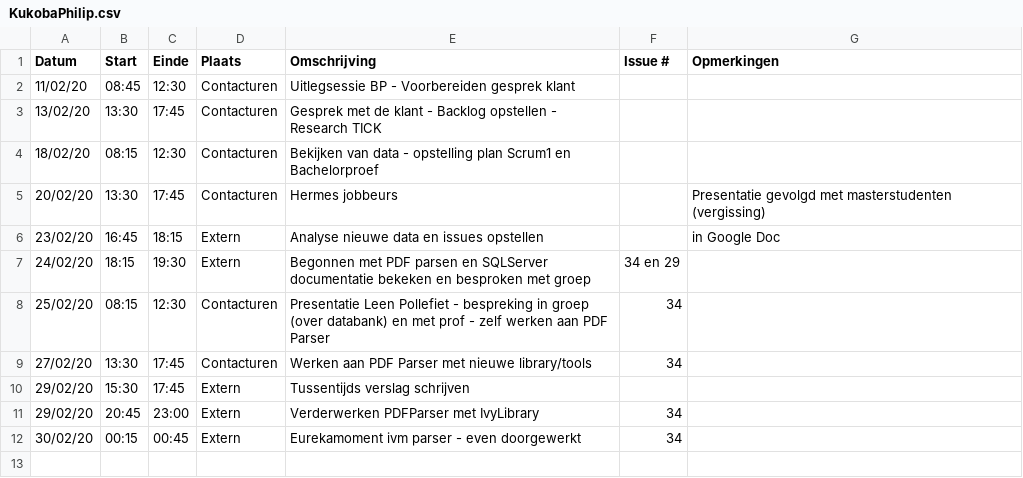
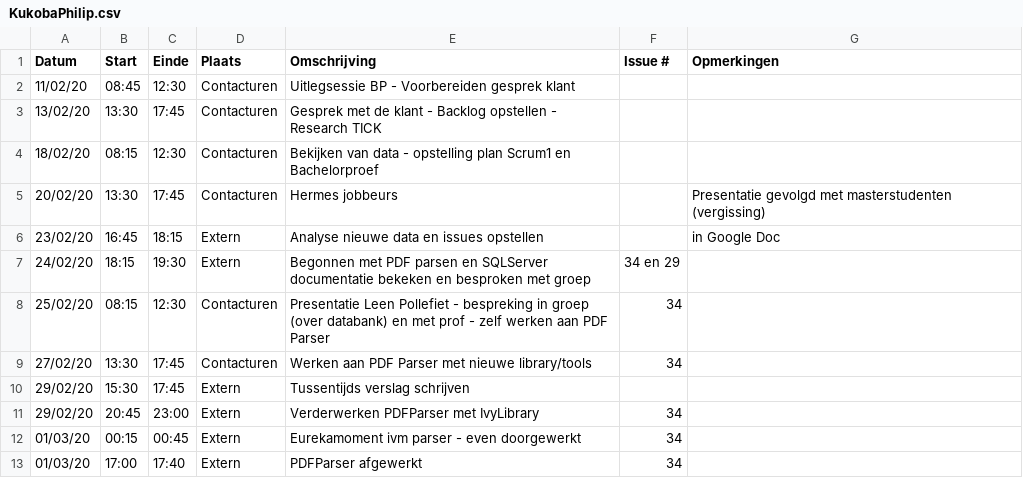
Before and after one commit to philipkukoba/Bachelors-Dissertation-DroneWebApp, a CSV file: logboeken/KukobaPhilip.csv, drawn as a sheet.

Commit message:
Update KukobaPhilip.csv

```diff
--- a/logboeken/KukobaPhilip.csv
+++ b/logboeken/KukobaPhilip.csv
@@ -11,2 +11,3 @@ Datum,Start,Einde,Plaats,Omschrijving,Issue #,Opmerkingen
 29/02/20,20:45,23:00,Extern, Verderwerken PDFParser met IvyLibrary,34,
-30/02/20,00:15,00:45,Extern, Eurekamoment ivm parser - even doorgewerkt,34,
+01/03/20,00:15,00:45,Extern, Eurekamoment ivm parser - even doorgewerkt,34,
+01/03/20,17:00,17:40,Extern, PDFParser afgewerkt,34,
```
